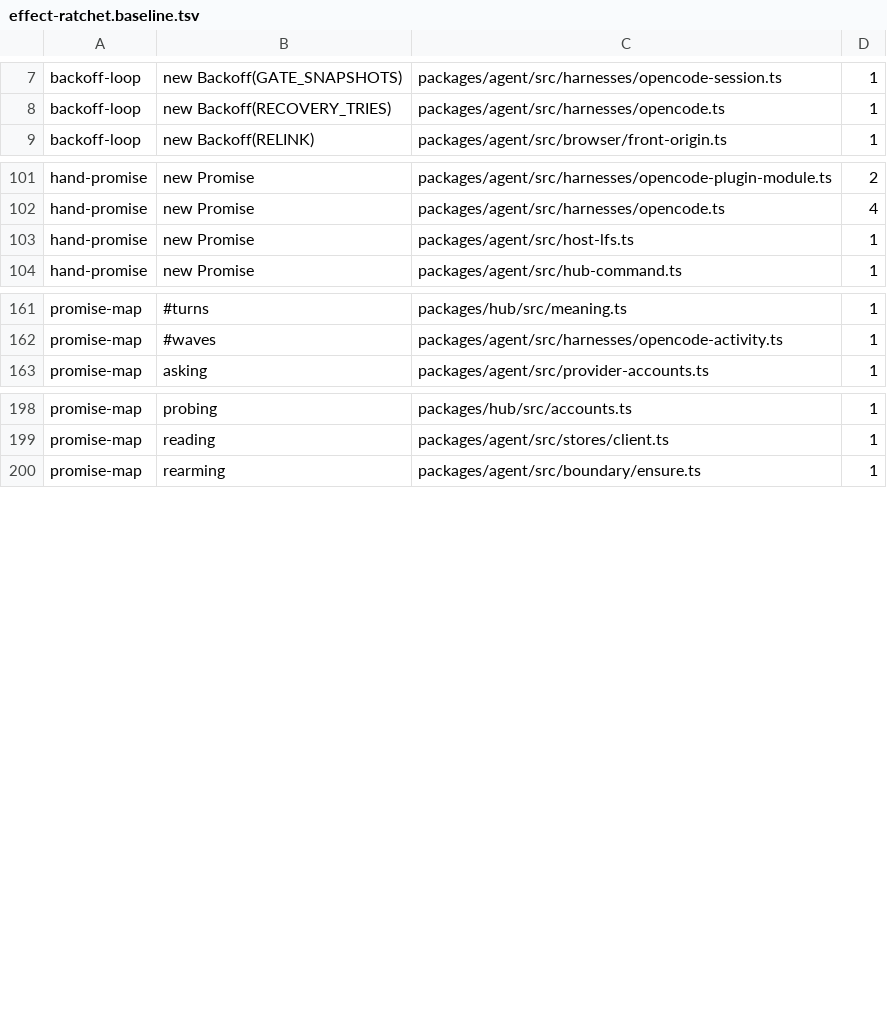
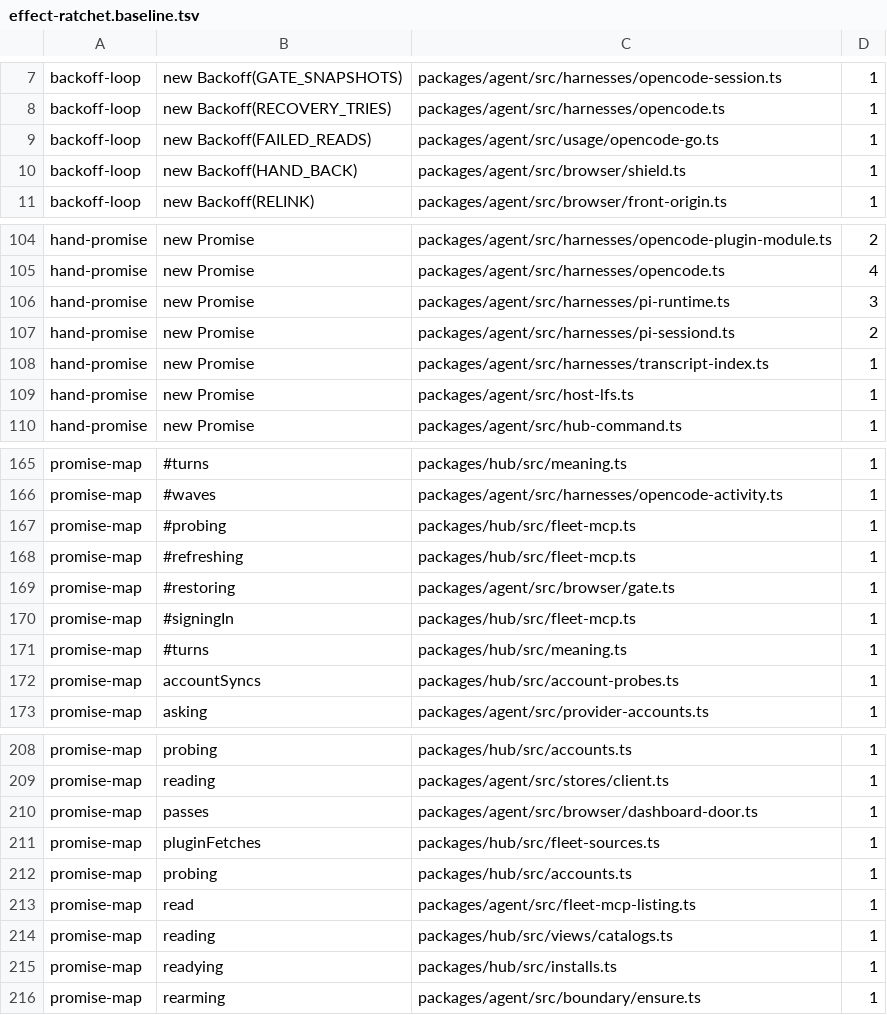
Before and after one commit to Bewinxed/cawco, a TSV file: scripts/effect-ratchet.baseline.tsv, drawn as a sheet; only a part is shown, gaps mark what is left out; the diff covers the shown part only.

```diff
--- a/scripts/effect-ratchet.baseline.tsv
+++ b/scripts/effect-ratchet.baseline.tsv
@@ -8,2 +8,4 @@ backoff-loop	new Backoff(GATE_SNAPSHOTS)	packages/agent/src/harnesses/opencode-s
 backoff-loop	new Backoff(RECOVERY_TRIES)	packages/agent/src/harnesses/opencode.ts	1
+backoff-loop	new Backoff(FAILED_READS)	packages/agent/src/usage/opencode-go.ts	1
+backoff-loop	new Backoff(HAND_BACK)	packages/agent/src/browser/shield.ts	1
 backoff-loop	new Backoff(RELINK)	packages/agent/src/browser/front-origin.ts	1
@@ -102,2 +105,5 @@ hand-promise	new Promise	packages/agent/src/harnesses/opencode-plugin-module.ts
 hand-promise	new Promise	packages/agent/src/harnesses/opencode.ts	4
+hand-promise	new Promise	packages/agent/src/harnesses/pi-runtime.ts	3
+hand-promise	new Promise	packages/agent/src/harnesses/pi-sessiond.ts	2
+hand-promise	new Promise	packages/agent/src/harnesses/transcript-index.ts	1
 hand-promise	new Promise	packages/agent/src/host-lfs.ts	1
@@ -162,2 +166,8 @@ promise-map	#turns	packages/hub/src/meaning.ts	1
 promise-map	#waves	packages/agent/src/harnesses/opencode-activity.ts	1
+promise-map	#probing	packages/hub/src/fleet-mcp.ts	1
+promise-map	#refreshing	packages/hub/src/fleet-mcp.ts	1
+promise-map	#restoring	packages/agent/src/browser/gate.ts	1
+promise-map	#signingIn	packages/hub/src/fleet-mcp.ts	1
+promise-map	#turns	packages/hub/src/meaning.ts	1
+promise-map	accountSyncs	packages/hub/src/account-probes.ts	1
 promise-map	asking	packages/agent/src/provider-accounts.ts	1
@@ -199,2 +209,8 @@ promise-map	probing	packages/hub/src/accounts.ts	1
 promise-map	reading	packages/agent/src/stores/client.ts	1
+promise-map	passes	packages/agent/src/browser/dashboard-door.ts	1
+promise-map	pluginFetches	packages/hub/src/fleet-sources.ts	1
+promise-map	probing	packages/hub/src/accounts.ts	1
+promise-map	read	packages/agent/src/fleet-mcp-listing.ts	1
+promise-map	reading	packages/hub/src/views/catalogs.ts	1
+promise-map	readying	packages/hub/src/installs.ts	1
 promise-map	rearming	packages/agent/src/boundary/ensure.ts	1
```
Also changed, not shown: 2 added rows and 3 removed rows elsewhere in this file, scripts/escape-hatch-ratchet.baseline.tsv, 8 other files.
